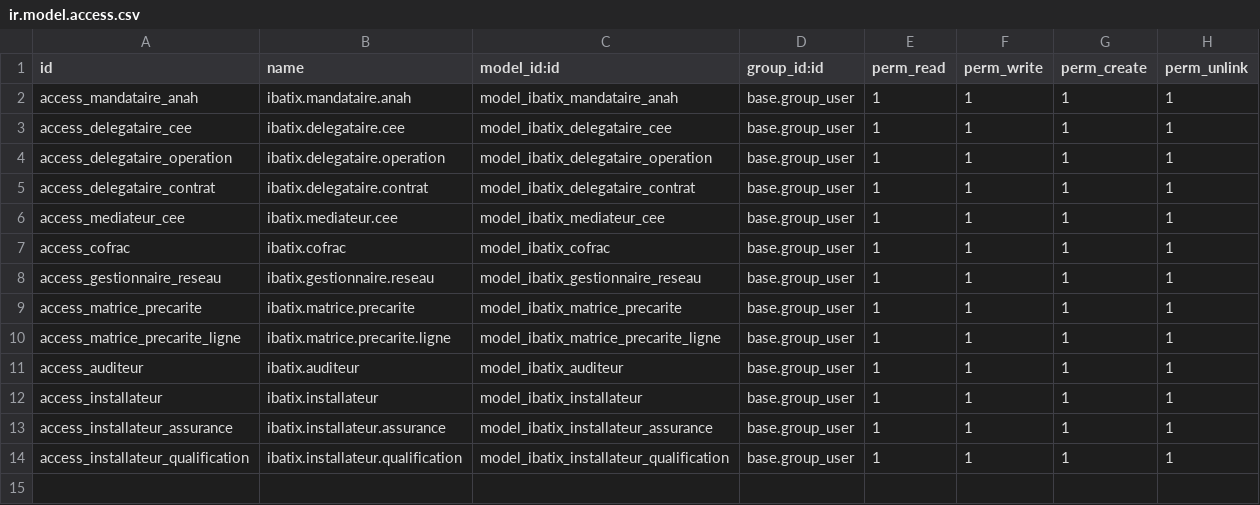
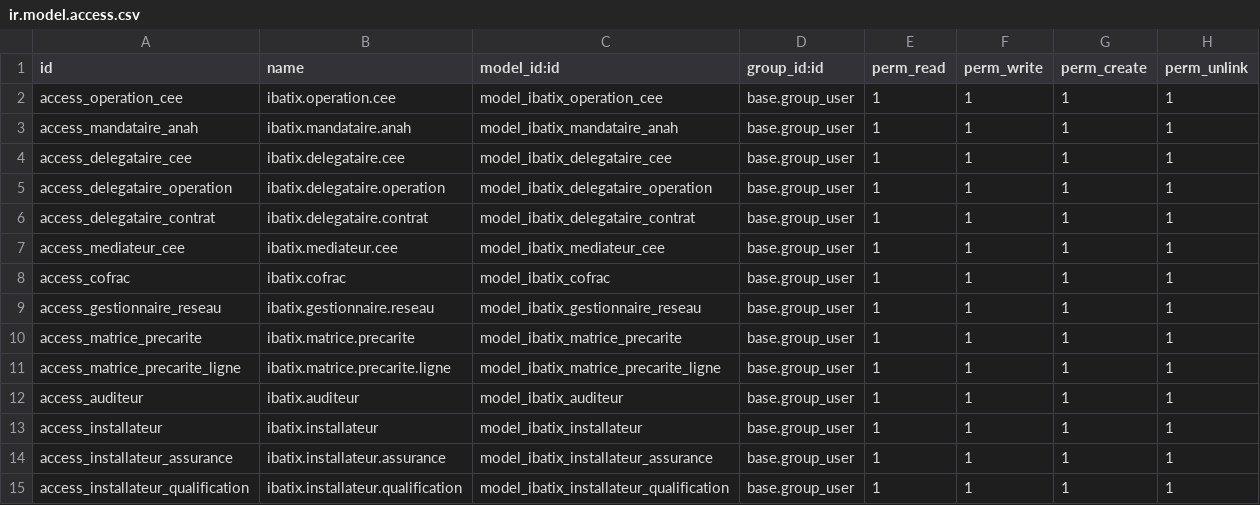
Before and after one commit to windev20/odoo-objets-ibatix-, a CSV file: security/ir.model.access.csv, drawn as a sheet.

```diff
--- a/security/ir.model.access.csv
+++ b/security/ir.model.access.csv
@@ -1,2 +1,3 @@
 id,name,model_id:id,group_id:id,perm_read,perm_write,perm_create,perm_unlink
+access_operation_cee,ibatix.operation.cee,model_ibatix_operation_cee,base.group_user,1,1,1,1
 access_mandataire_anah,ibatix.mandataire.anah,model_ibatix_mandataire_anah,base.group_user,1,1,1,1
```
Also changed, not shown: 6 other files.
